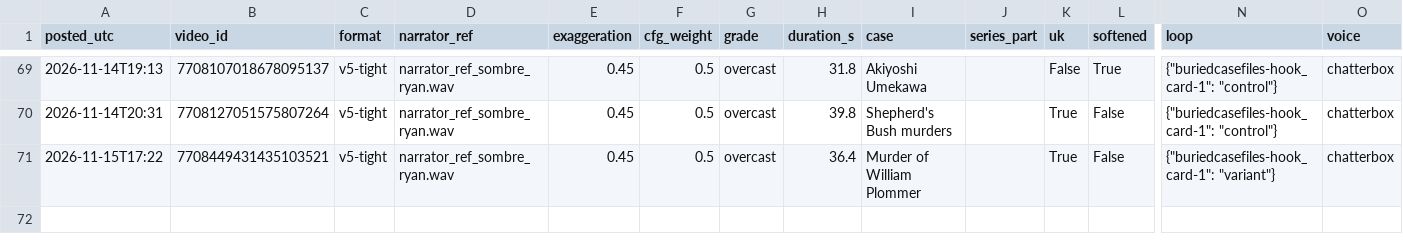
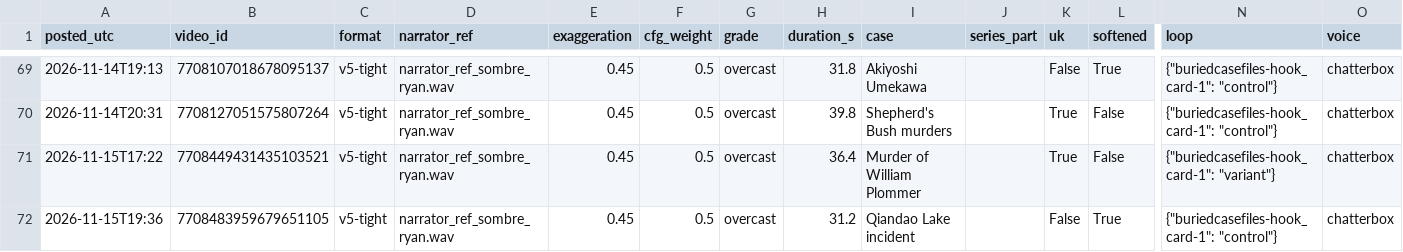
Before and after one commit to maxwilliamfoster-sys/youtube-automation, a CSV file: analytics/posts_log.csv, drawn as a sheet; only a part is shown, gaps mark what is left out; rows hold the shown columns only; the diff names each change by its address in the sheet, - before the commit and + after, or states it on an @@ line.

```diff
--- a/analytics/posts_log.csv
+++ b/analytics/posts_log.csv
+row 72: 2026-11-15T19:36 | 7708483959679651105 | v5-tight | narrator_ref_sombre_ryan.wav | 0.45 | 0.5 | overcast | 31.2 | Qiandao Lake incident |  | False | True | {"buriedcasefiles-hook_card-1": "control"} | chatterbox
```
Also changed, not shown: 5 other files.
